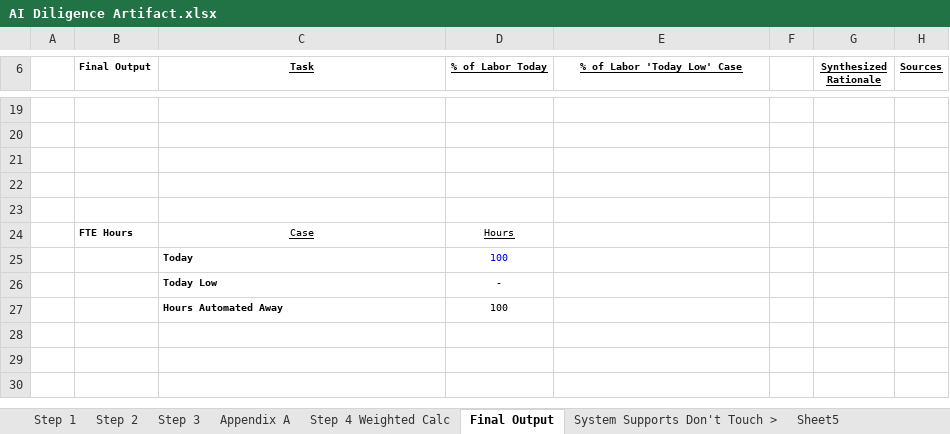
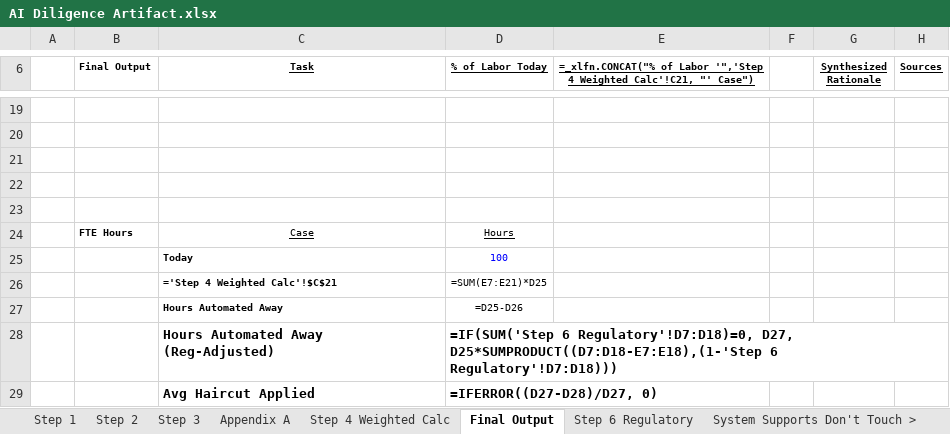
Before and after one commit to vikMahen33/Agentic_Diligence, an Excel workbook: templates/AI Diligence Artifact.xlsx, sheet Final Output, drawn as a sheet; only a part is shown, gaps mark what is left out; values as stored, in another font and other column widths than the file's, no borders; formulas without a stored value are shown as written; removed rows and columns are numbered as before the commit, all else as after; the diff covers the shown part only; the diff names each change by its address in the sheet, - before the commit and + after, or states it on an @@ line.

```diff
--- a/templates/AI Diligence Artifact.xlsx (sheet Final Output)
+++ b/templates/AI Diligence Artifact.xlsx (sheet Final Output)
+sheet tab: Step 6 Regulatory
-E6: % of Labor 'Today Low' Case
+E6: =_xlfn.CONCAT("% of Labor '",'Step 4 Weighted Calc'!C21, "' Case")
-row 26:  |  | Today Low | -
-row 27:  |  | Hours Automated Away | 100
+row 26:  |  | ='Step 4 Weighted Calc'!$C$21 | =SUM(E7:E21)*D25
+row 27:  |  | Hours Automated Away | =D25-D26
+row 28:  |  | Hours Automated Away (Reg-Adjusted) | =IF(SUM('Step 6 Regulatory'!D7:D18)=0, D27, D25*SUMPRODUCT((D7:D18-E7:E18),(1-'Step 6 Regulatory'!D7:D18)))
+row 29:  |  | Avg Haircut Applied | =IFERROR((D27-D28)/D27, 0)
```
Also changed, not shown: 9 added rows, 9 removed rows and 9 edited cells elsewhere in this sheet, sheet Step 4 Weighted Calc, sheet Appendix A, sheet Step 3, sheet Step 2, sheet Step 1, 10 other files.
